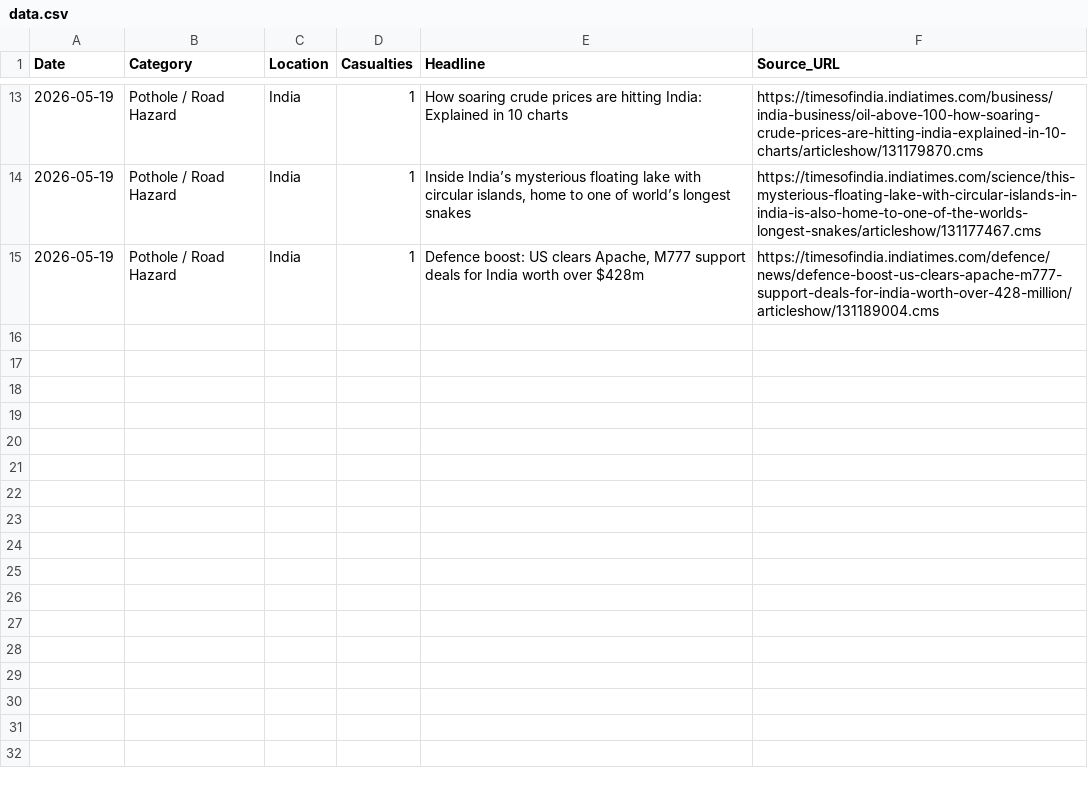
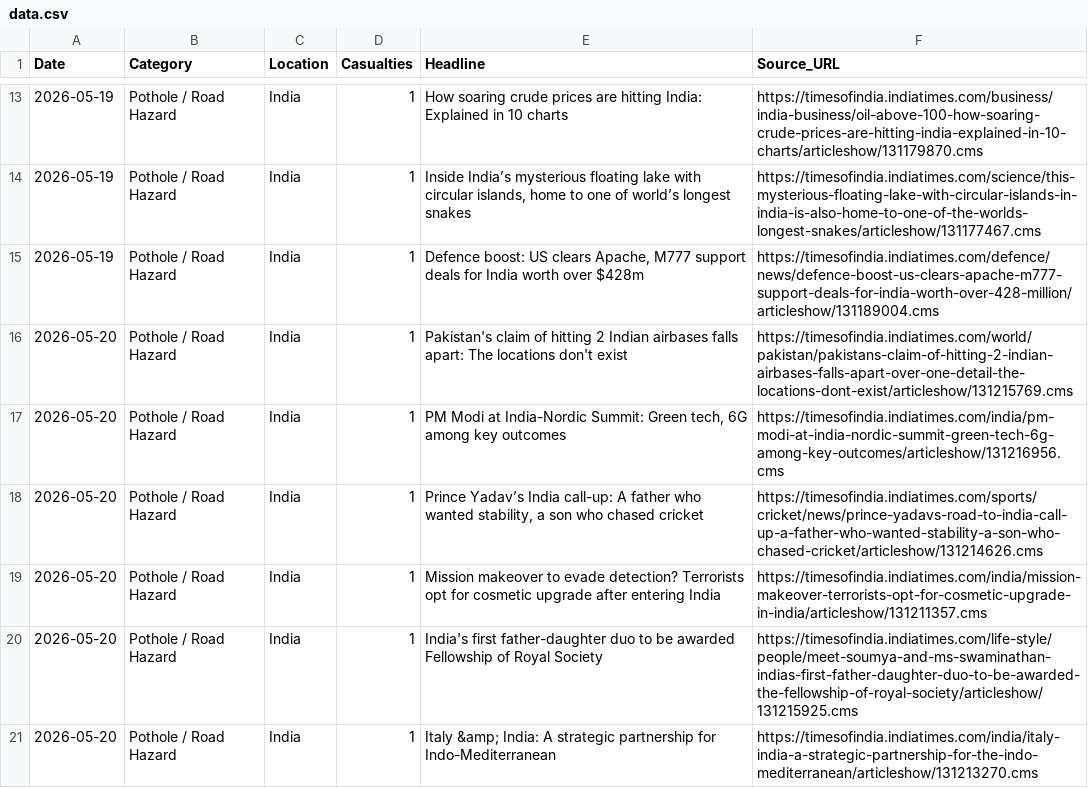
Before and after one commit to SonuK29/accountability-tracker., a CSV file: data.csv, drawn as a sheet; only a part is shown, gaps mark what is left out; the diff names each change by its address in the sheet, - before the commit and + after, or states it on an @@ line.

```diff
--- a/data.csv
+++ b/data.csv
+row 16: 2026-05-20 | Pothole / Road Hazard | India | 1 | Pakistan's claim of hitting 2 Indian airbases falls apart: The locations don't exist | https://timesofindia.indiatimes.com/world/pakistan/pakistans-claim-of-hitting-2-indian-airbases-falls-apart-over-one-detail-the-locations-dont-exist/articleshow/131215769.cms
+row 17: 2026-05-20 | Pothole / Road Hazard | India | 1 | PM Modi at India-Nordic Summit: Green tech, 6G among key outcomes | https://timesofindia.indiatimes.com/india/pm-modi-at-india-nordic-summit-green-tech-6g-among-key-outcomes/articleshow/131216956.cms
+row 18: 2026-05-20 | Pothole / Road Hazard | India | 1 | Prince Yadav’s India call-up: A father who wanted stability, a son who chased cricket | https://timesofindia.indiatimes.com/sports/cricket/news/prince-yadavs-road-to-india-call-up-a-father-who-wanted-stability-a-son-who-chased-cricket/articleshow/131214626.cms
+row 19: 2026-05-20 | Pothole / Road Hazard | India | 1 | Mission makeover to evade detection? Terrorists opt for cosmetic upgrade after entering India | https://timesofindia.indiatimes.com/india/mission-makeover-terrorists-opt-for-cosmetic-upgrade-in-india/articleshow/131211357.cms
+row 20: 2026-05-20 | Pothole / Road Hazard | India | 1 | India's first father-daughter duo to be awarded Fellowship of Royal Society | https://timesofindia.indiatimes.com/life-style/people/meet-soumya-and-ms-swaminathan-indias-first-father-daughter-duo-to-be-awarded-the-fellowship-of-royal-society/articleshow/131215925.cms
+row 21: 2026-05-20 | Pothole / Road Hazard | India | 1 | Italy &amp; India: A strategic partnership for Indo-Mediterranean | https://timesofindia.indiatimes.com/india/italy-india-a-strategic-partnership-for-the-indo-mediterranean/articleshow/131213270.cms
```
